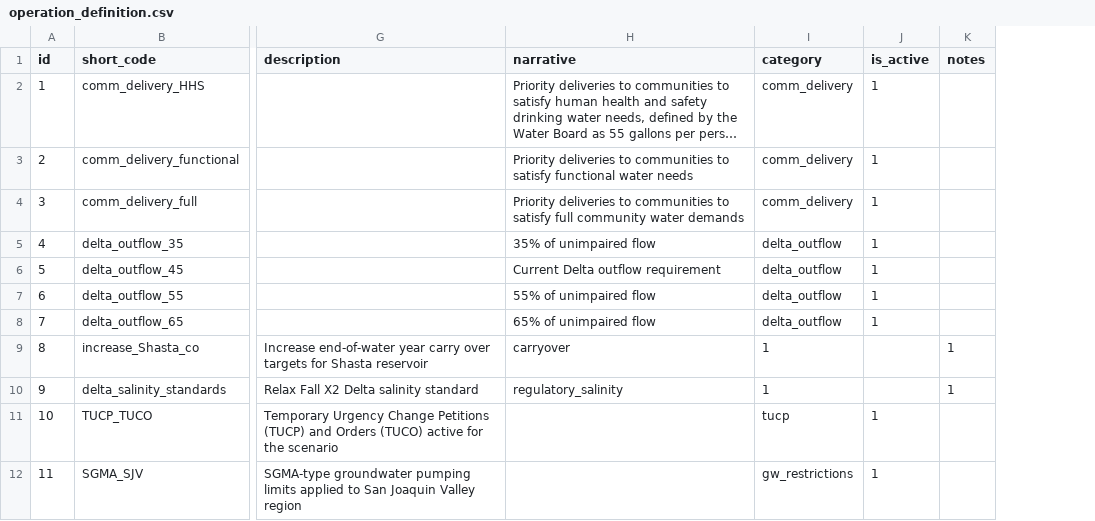
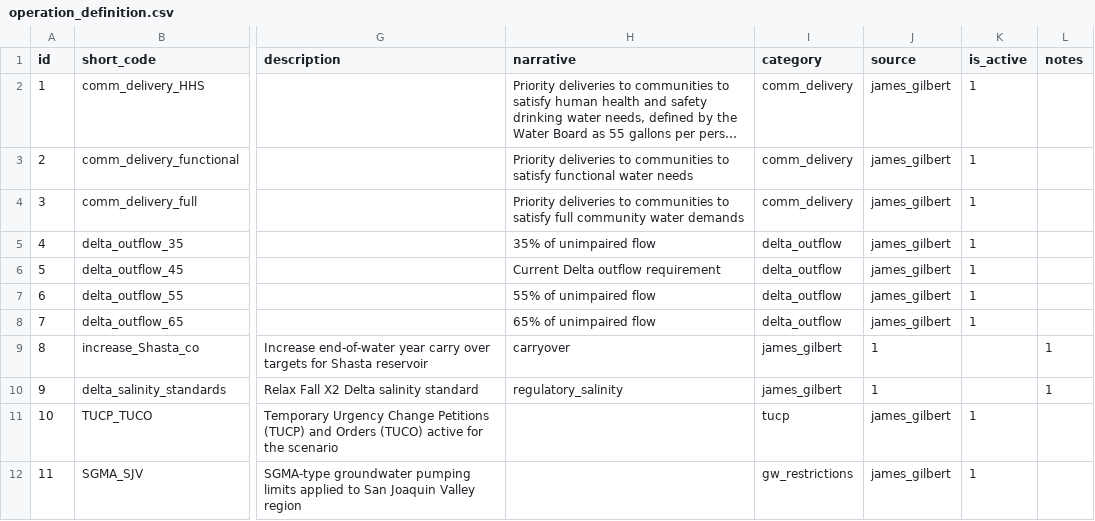
Before and after one commit to berkeley-gif/coeqwal-data-platform, a CSV file: database/seed_tables/05_assumptions_operations/operation_definition.csv, drawn as a sheet; only a part is shown, gaps mark what is left out; long unchanged cells end in …; the diff names each change by its address in the sheet, - before the commit and + after, or states it on an @@ line.

Commit message:
db/add source field to new tables

```diff
--- a/database/seed_tables/05_assumptions_operations/operation_definition.csv
+++ b/database/seed_tables/05_assumptions_operations/operation_definition.csv
+column J (source), rows 2-12: james_gilbert | james_gilbert | james_gilbert | james_gilbert | james_gilbert | james_gilbert | james_gilbert | 1 | 1 | james_gilbert | james_gilbert
-I9:I10 (category): 1
+I9:I10 (category): james_gilbert
```
Also changed, not shown: database/seed_tables/07_hydroclimate/slr.csv, 2 other files.
